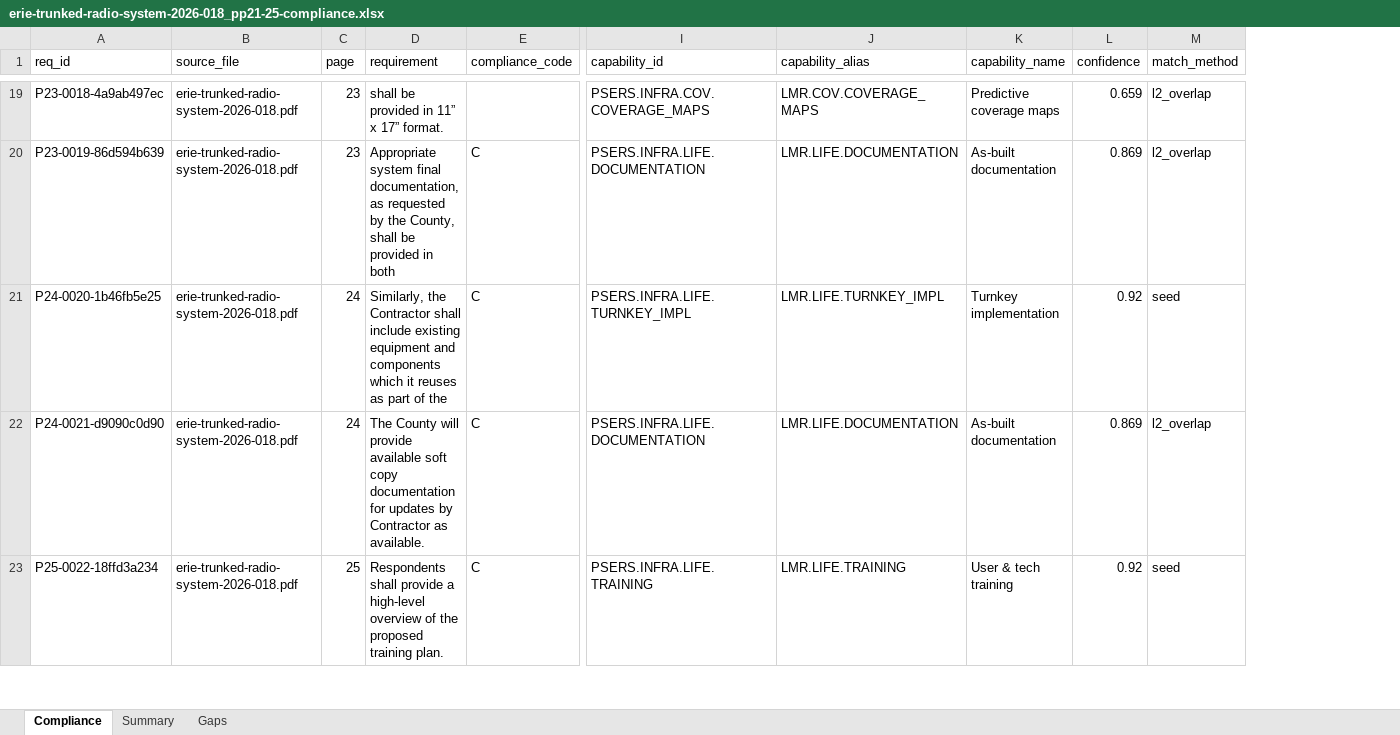
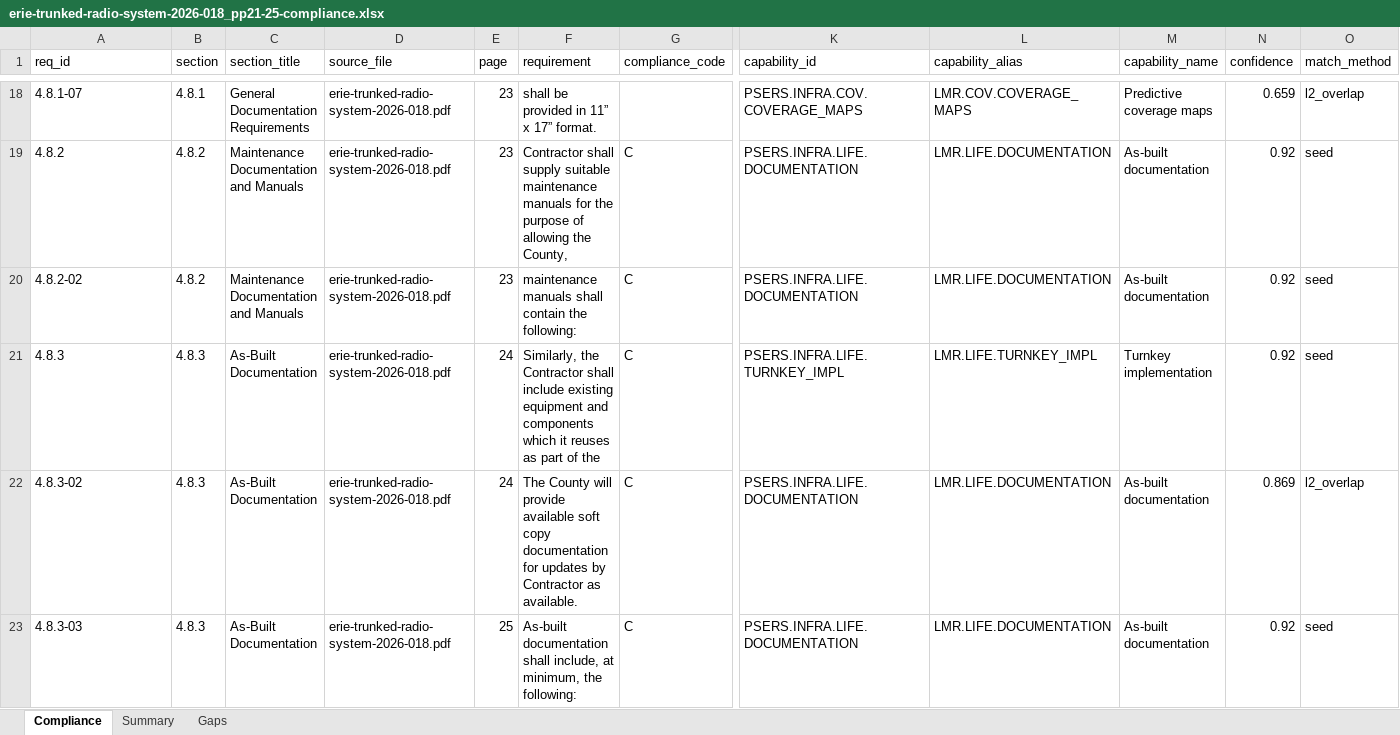
Before and after one commit to vanithar75/presales-intelligence-tools, an Excel workbook: ontology/samples/e2e_compliance/erie-trunked-radio-system-2026-018_pp21-25-compliance.xlsx, sheet Compliance, drawn as a sheet; only a part is shown, gaps mark what is left out; values as stored, in another font and other column widths than the file's, no borders; addresses are those after the commit; rows hold the shown columns only; the diff covers the shown part only; the diff names each change by its address in the sheet, - before the commit and + after, or states it on an @@ line.

```diff
--- a/ontology/samples/e2e_compliance/erie-trunked-radio-system-2026-018_pp21-25-compliance.xlsx (sheet Compliance)
+++ b/ontology/samples/e2e_compliance/erie-trunked-radio-system-2026-018_pp21-25-compliance.xlsx (sheet Compliance)
+column B (section), rows 18-19: 4.8.1 | 4.8.2; rows 21-23: all 4.8.3
+column C (section_title), rows 18-19: General Documentation Requirements | Maintenance Documentation and Manuals; rows 21-23: all As-Built Documentation
-A18 (req_id): P23-0018-4a9ab497ec
+A18 (req_id): 4.8.1-07
-A19 (req_id): P23-0019-86d594b639
+A19 (req_id): 4.8.2
-F19 (requirement): Appropriate system final documentation, as requested by the County, shall be provided in both
+F19 (requirement): Contractor shall supply suitable maintenance manuals for the purpose of allowing the County,
-N19 (confidence): 0.869
+N19 (confidence): 0.92
-O19 (match_method): l2_overlap
+O19 (match_method): seed
+row 20: 4.8.2-02 | 4.8.2 | Maintenance Documentation and Manuals | erie-trunked-radio-system-2026-018.pdf | 23 | maintenance manuals shall contain the following: | C | PSERS.INFRA.LIFE.DOCUMENTATION | LMR.LIFE.DOCUMENTATION | As-built documentation | 0.92 | seed
-A21 (req_id): P24-0020-1b46fb5e25
+A21 (req_id): 4.8.3
-A22 (req_id): P24-0021-d9090c0d90
+A22 (req_id): 4.8.3-02
-A23 (req_id): P25-0022-18ffd3a234
+A23 (req_id): 4.8.3-03
-F23 (requirement): Respondents shall provide a high-level overview of the proposed training plan.
+F23 (requirement): As-built documentation shall include, at minimum, the following:
-K23 (capability_id): PSERS.INFRA.LIFE.TRAINING
+K23 (capability_id): PSERS.INFRA.LIFE.DOCUMENTATION
-L23 (capability_alias): LMR.LIFE.TRAINING
+L23 (capability_alias): LMR.LIFE.DOCUMENTATION
-M23 (capability_name): User & tech training
+M23 (capability_name): As-built documentation
```
Also changed, not shown: 5 added rows, 6 removed rows and 36 edited cells elsewhere in this sheet, sheet Gaps, sheet Summary, 7 other files.
